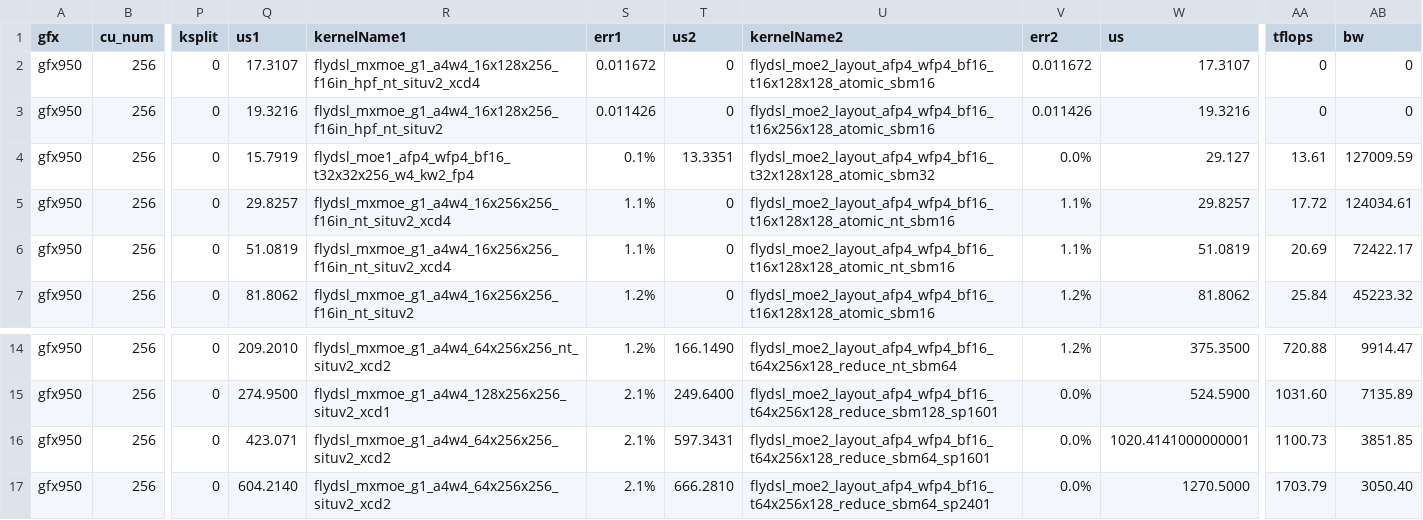
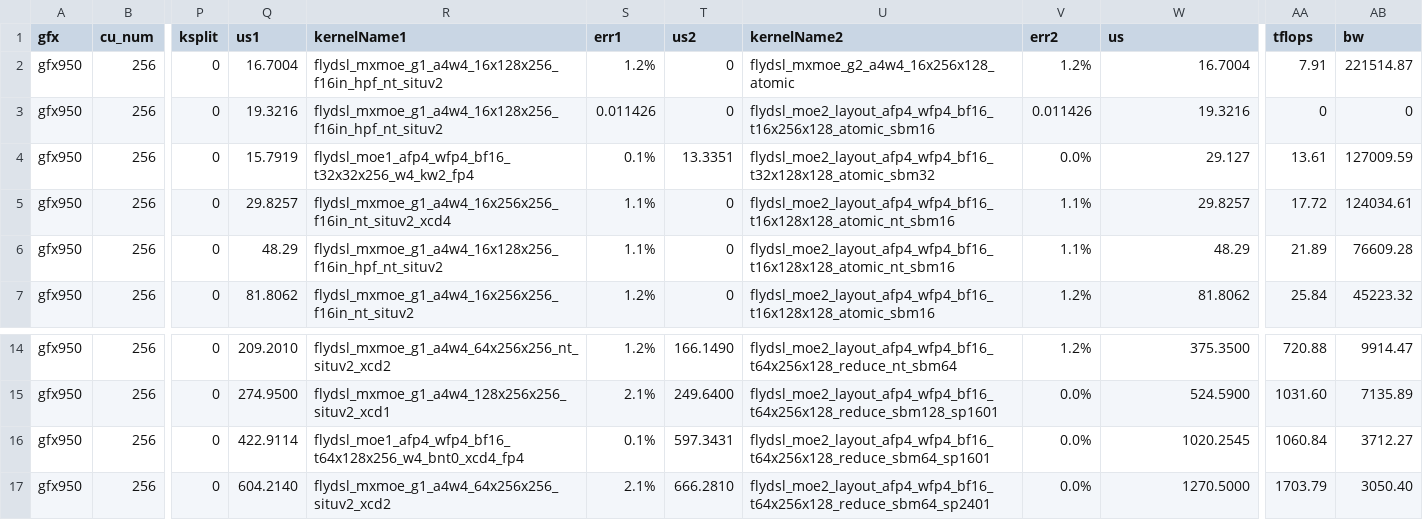
Before and after one commit to yuychang/aiter, a CSV file: aiter/configs/model_configs/kimik3_a4w4_tuned_fmoe.csv, drawn as a sheet; only a part is shown, gaps mark what is left out; the diff names each change by its address in the sheet, - before the commit and + after, or states it on an @@ line.

Commit message:
perf(flydsl): support non-256-aligned MXFP4 MoE inter_dim and strided inputs
- Support BK=128 stage2 tiles, padded scale strides, strided inline stage1 quantization and Situv2 dispatch.
- Update AOT compilation, shape validation and kernel-name parsing together.
- Include related Kimi-K3 MoE tuning and tests.

```diff
--- a/aiter/configs/model_configs/kimik3_a4w4_tuned_fmoe.csv
+++ b/aiter/configs/model_configs/kimik3_a4w4_tuned_fmoe.csv
-Q2 (us1): 17.3107
+Q2 (us1): 16.7004
-R2 (kernelName1): flydsl_mxmoe_g1_a4w4_16x128x256_f16in_hpf_nt_situv2_xcd4
+R2 (kernelName1): flydsl_mxmoe_g1_a4w4_16x128x256_f16in_hpf_nt_situv2
-S2 (err1): 0.011672
+S2 (err1): 1.2%
-U2 (kernelName2): flydsl_moe2_layout_afp4_wfp4_bf16_t16x128x128_atomic_sbm16
+U2 (kernelName2): flydsl_mxmoe_g2_a4w4_16x256x128_atomic
-V2 (err2): 0.011672
+V2 (err2): 1.2%
-W2 (us): 17.3107
+W2 (us): 16.7004
-AA2 (tflops): 0
+AA2 (tflops): 7.91
-AB2 (bw): 0
+AB2 (bw): 221514.87
-Q6 (us1): 51.0819
+Q6 (us1): 48.29
-R6 (kernelName1): flydsl_mxmoe_g1_a4w4_16x256x256_f16in_nt_situv2_xcd4
+R6 (kernelName1): flydsl_mxmoe_g1_a4w4_16x128x256_f16in_hpf_nt_situv2
-W6 (us): 51.0819
+W6 (us): 48.29
-AA6 (tflops): 20.69
+AA6 (tflops): 21.89
-AB6 (bw): 72422.17
+AB6 (bw): 76609.28
-Q16 (us1): 423.071
+Q16 (us1): 422.9114
-R16 (kernelName1): flydsl_mxmoe_g1_a4w4_64x256x256_situv2_xcd2
+R16 (kernelName1): flydsl_moe1_afp4_wfp4_bf16_t64x128x256_w4_bnt0_xcd4_fp4
-S16 (err1): 2.1%
+S16 (err1): 0.1%
-W16 (us): 1020.4141000000001
+W16 (us): 1020.2545
-AA16 (tflops): 1100.73
+AA16 (tflops): 1060.84
-AB16 (bw): 3851.85
+AB16 (bw): 3712.27
```
Also changed, not shown: 10 other files.
